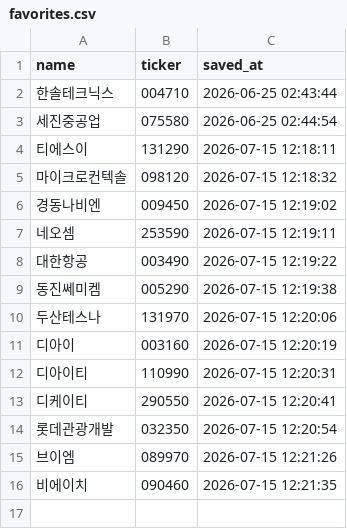
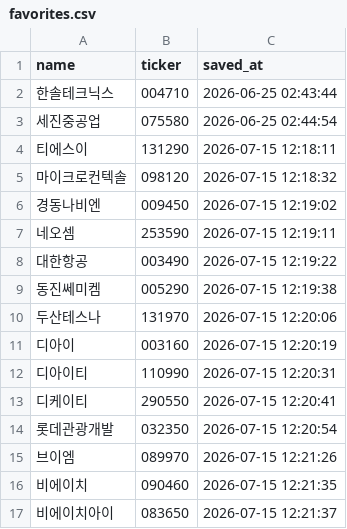
Before and after one commit to firestory119-hub/POR-Hunting, a CSV file: data/favorites.csv, drawn as a sheet; the diff names each change by its address in the sheet, - before the commit and + after, or states it on an @@ line.

Commit message:
Update favorites

```diff
--- a/data/favorites.csv
+++ b/data/favorites.csv
+row 17: 비에이치아이 | 083650 | 2026-07-15 12:21:37
```
